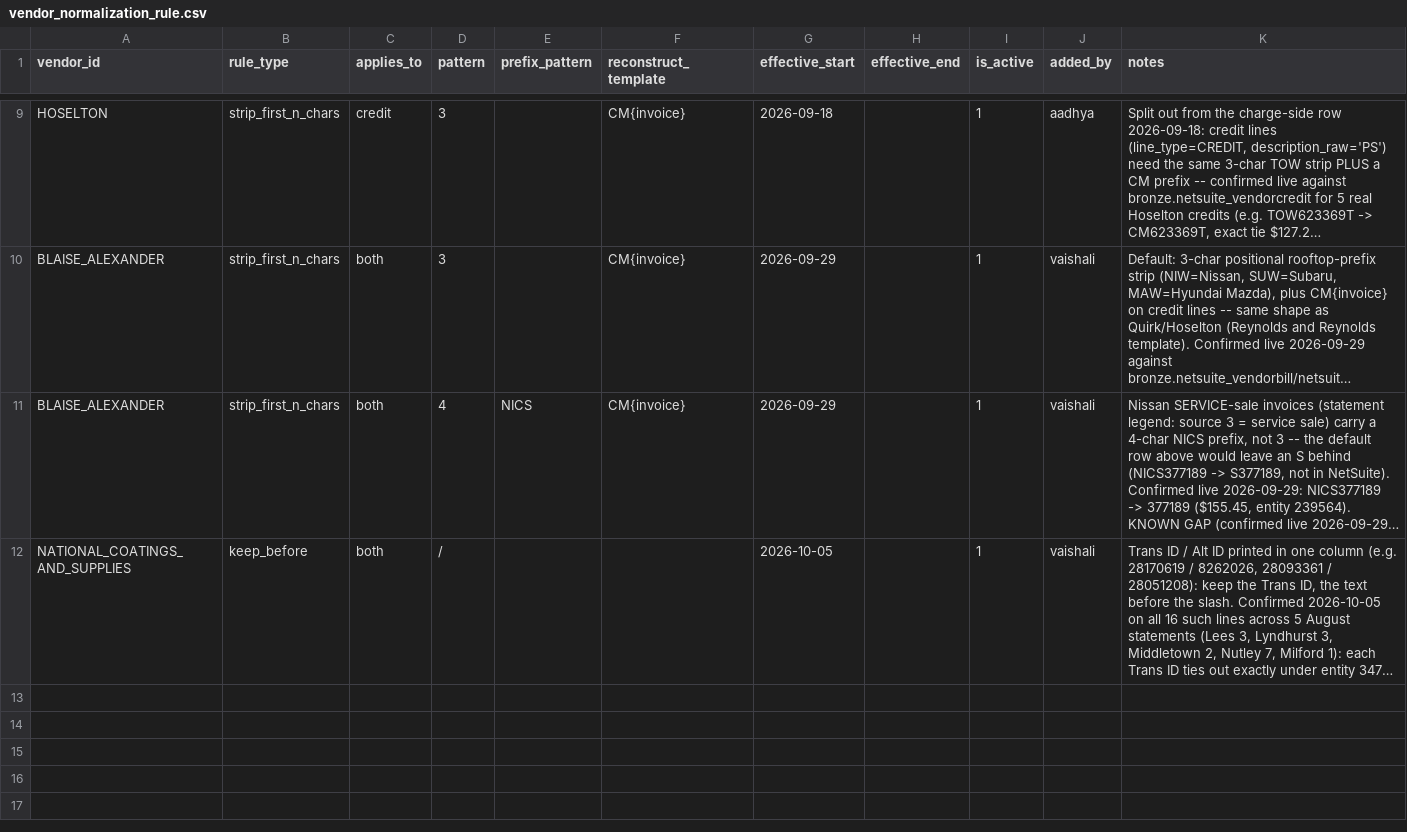
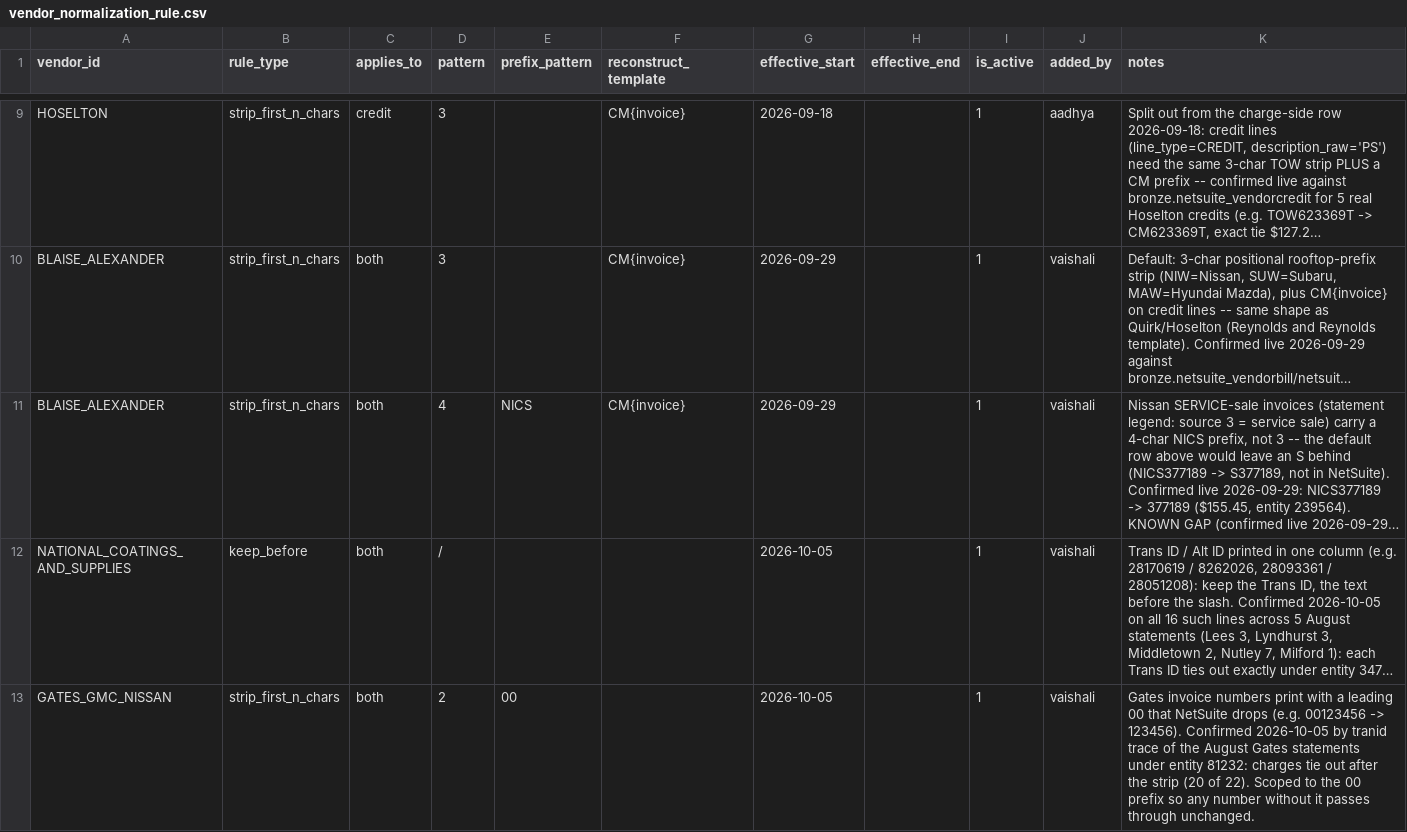
Before and after one commit to ayush-dg/vive-reconciliation-project, a CSV file: dbt/vive_recon/seeds/vendor_normalization_rule.csv, drawn as a sheet; only a part is shown, gaps mark what is left out; long unchanged cells end in …; the diff names each change by its address in the sheet, - before the commit and + after, or states it on an @@ line.

```diff
--- a/dbt/vive_recon/seeds/vendor_normalization_rule.csv
+++ b/dbt/vive_recon/seeds/vendor_normalization_rule.csv
+row 13: GATES_GMC_NISSAN | strip_first_n_chars | both | 2 | 00 |  | 2026-10-05 |  | 1 | vaishali | Gates invoice numbers print with a leading 00 that NetSuite drops (e.g. 00123456 -> 123456). Confirmed 2026-10-05 by tranid trace of the August Gates statements under entity 81232: charges tie out after the strip (20 of 22). Scoped to the 00 prefix so any number without it passes through unchanged.
```
Also changed, not shown: dbt/vive_recon/seeds/vendor_field_mapping.csv, dbt/vive_recon/seeds/vendor_line_selection_rule.csv, 6 other files.
